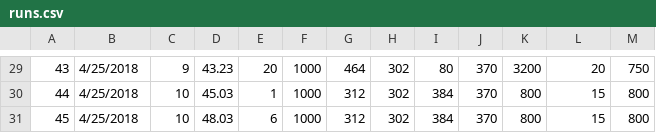
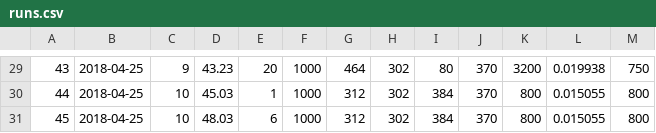
Before and after one commit to milesin3d/IncreaseAMYield, a CSV file: data/raw/runs/runs.csv, drawn as a sheet; only a part is shown, gaps mark what is left out; the diff covers the shown part only; the diff names each change by its address in the sheet, - before the commit and + after, or states it on an @@ line.

```diff
--- a/data/raw/runs/runs.csv
+++ b/data/raw/runs/runs.csv
-B29:B31: 4/25/2018
+B29:B31: 2018-04-25
-L29: 20
+L29: 0.019938
-L30:L31: 15
+L30:L31: 0.015055
```
Also changed, not shown: 1 added row, 1 removed row and 58 edited cells elsewhere in this file.
